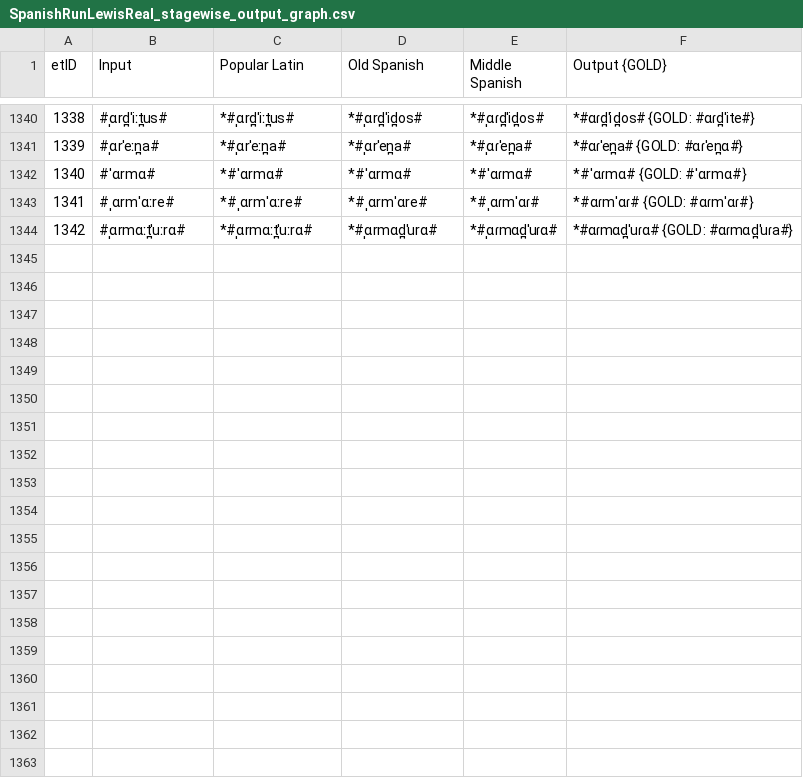
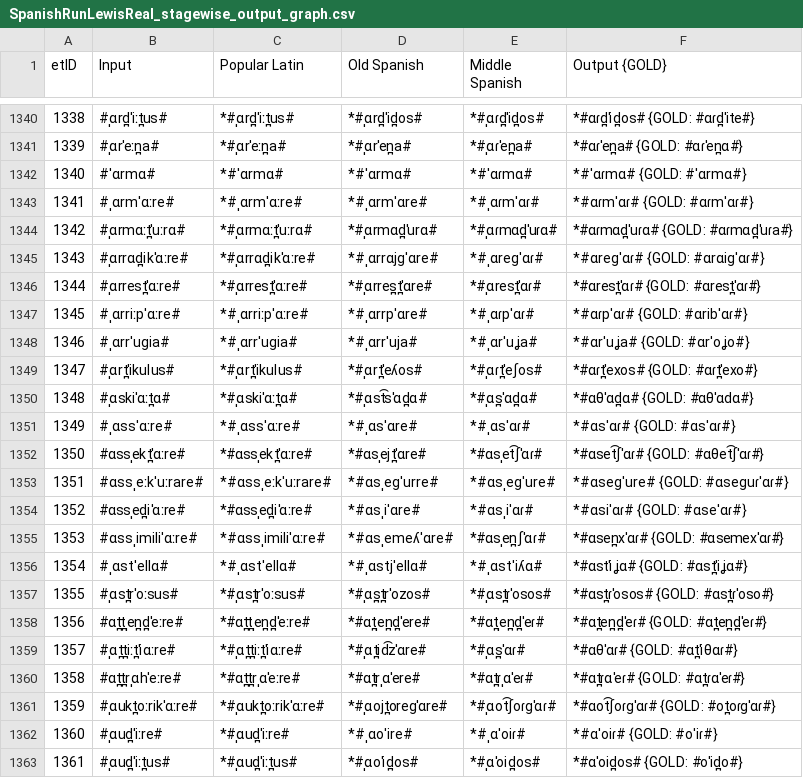
Before and after one commit to lfetting1/SpanishCFR, a CSV file: SpanishRunLewisReal/SpanishRunLewisReal_stagewise_output_graph.csv, drawn as a sheet; only a part is shown, gaps mark what is left out; the diff covers the shown part only.

```diff
--- a/SpanishRunLewisReal/SpanishRunLewisReal_stagewise_output_graph.csv
+++ b/SpanishRunLewisReal/SpanishRunLewisReal_stagewise_output_graph.csv
@@ -1344 +1344,20 @@ etID  | Input | Popular Latin | Old Spanish | Middle Spanish | Output {GOLD}
 1342   | #ˌɑrmɑːt̪ˈuːrɑ# | *#ˌɑrmɑːt̪ˈuːrɑ# | *#ˌɑrmɑd̪ˈurɑ# | *#ˌɑɾmɑd̪ˈuɾɑ# | *#ɑɾmɑd̪ˈuɾɑ# {GOLD: #ɑɾmɑd̪ˈuɾa#}
+1343   | #ˌɑrrɑd̪ikˈɑːre# | *#ˌɑrrɑd̪ikˈɑːre# | *#ˌɑrrɑjɡˈɑre# | *#ˌɑreɡˈɑɾ# | *#ɑreɡˈɑɾ# {GOLD: #ɑrɑiɡˈɑɾ#}
+1344   | #ˌɑrrest̪ˈɑːre# | *#ˌɑrrest̪ˈɑːre# | *#ˌɑrres̪t̪ˈɑre# | *#ˌɑrest̪ˈɑɾ# | *#ɑrest̪ˈɑɾ# {GOLD: #ɑrest̪ˈɑɾ#}
+1345   | #ˌɑrriːpˈɑːre# | *#ˌɑrriːpˈɑːre# | *#ˌɑrrpˈɑre# | *#ˌɑɾpˈɑɾ# | *#ɑɾpˈɑɾ# {GOLD: #ɑribˈɑɾ#}
+1346   | #ˌɑrrˈuɡia# | *#ˌɑrrˈuɡia# | *#ˌɑrrˈuja# | *#ˌɑrˈuʝa# | *#ɑrˈuʝa# {GOLD: #ɑrˈoʝo#}
+1347   | #ˌɑrt̪ˈikulus# | *#ˌɑrt̪ˈikulus# | *#ˌɑrt̪ˈeʎos# | *#ˌɑɾt̪ˈeʃos# | *#ɑɾt̪ˈexos# {GOLD: #ɑɾt̪ˈexo#}
+1348   | #ˌɑskiˈɑːt̪ɑ# | *#ˌɑskiˈɑːt̪ɑ# | *#ˌɑst͡sˈɑd̪ɑ# | *#ˌɑs̪ˈɑd̪ɑ# | *#ɑθˈɑd̪ɑ# {GOLD: #ɑθˈɑdɑ#}
+1349   | #ˌɑssˈɑːre# | *#ˌɑssˈɑːre# | *#ˌɑsˈɑre# | *#ˌɑsˈɑɾ# | *#ɑsˈɑɾ# {GOLD: #ɑsˈɑɾ#}
+1350   | #ɑssˌekt̪ˈɑːre# | *#ɑssˌekt̪ˈɑːre# | *#ɑsˌejt̪ˈɑre# | *#ɑsˌet͡ʃˈɑɾ# | *#ɑset͡ʃˈɑɾ# {GOLD: #ɑθet͡ʃˈɑɾ#}
+1351   | #ɑssˌeːkˈuːrare# | *#ɑssˌeːkˈuːrare# | *#ɑsˌeɡˈurre# | *#ɑsˌeɡˈure# | *#ɑseɡˈure# {GOLD: #ɑseɡuɾˈɑɾ#}
+1352   | #ɑssˌed̪iˈɑːre# | *#ɑssˌed̪iˈɑːre# | *#ɑsˌiˈɑre# | *#ɑsˌiˈɑɾ# | *#ɑsiˈɑɾ# {GOLD: #ɑseˈɑɾ#}
+1353   | #ɑssˌimiliˈɑːre# | *#ɑssˌimiliˈɑːre# | *#ɑsˌemeʎˈɑre# | *#ɑsˌen̪ʃˈɑɾ# | *#ɑsen̪xˈɑɾ# {GOLD: #ɑsemexˈɑɾ#}
+1354   | #ˌɑstˈellɑ# | *#ˌɑstˈellɑ# | *#ˌɑstjˈellɑ# | *#ˌɑstˈiʎɑ# | *#ɑstˈiʝɑ# {GOLD: #ɑst̪ˈiʝɑ#}
+1355   | #ˌɑst̪rˈoːsus# | *#ˌɑst̪rˈoːsus# | *#ˌɑs̪t̪rˈozos# | *#ˌɑst̪ɾˈosos# | *#ɑst̪ɾˈosos# {GOLD: #ɑst̪ɾˈoso#}
+1356   | #ɑt̪t̪ˌen̪d̪ˈeːre# | *#ɑt̪t̪ˌen̪d̪ˈeːre# | *#ɑt̪ˌen̪d̪ˈere# | *#ɑt̪ˌen̪d̪ˈeɾ# | *#ɑt̪en̪d̪ˈeɾ# {GOLD: #ɑt̪en̪d̪ˈeɾ#}
+1357   | #ˌɑt̪t̪iːt̪ˈiɑːre# | *#ˌɑt̪t̪iːt̪ˈiɑːre# | *#ˌɑt̪id͡zˈɑre# | *#ˌɑs̪ˈɑɾ# | *#ɑθˈɑɾ# {GOLD: #ɑt̪ˈiθɑɾ#}
+1358   | #ɑt̪t̪rˌɑhˈeːre# | *#ɑt̪t̪rˌɑˈeːre# | *#ɑt̪rˌɑˈere# | *#ɑt̪ɾˌɑˈeɾ# | *#ɑt̪ɾɑˈeɾ# {GOLD: #ɑt̪ɾɑˈeɾ#}
+1359   | #ˌɑukt̪oːrikˈɑːre# | *#ˌɑukt̪oːrikˈɑːre# | *#ˌɑojt̪oreɡˈɑre# | *#ˌɑot͡ʃoɾɡˈɑɾ# | *#ɑot͡ʃoɾɡˈɑɾ# {GOLD: #ot̪oɾɡˈɑɾ#}
+1360   | #ˌɑud̪ˈiːre# | *#ˌɑud̪ˈiːre# | *#ˌɑoˈire# | *#ˌɑˈoiɾ# | *#ɑˈoiɾ# {GOLD: #oˈiɾ#}
+1361   | #ˌɑud̪ˈiːt̪us# | *#ˌɑud̪ˈiːt̪us# | *#ˌɑoˈid̪os# | *#ˌɑˈoid̪os# | *#ɑˈoid̪os# {GOLD: #oˈid̪o#}
```
Also changed, not shown: 9 added rows and 5 edited cells elsewhere in this file, SpanishRunLewisReal/resultEditDistances.csv, 32 other files.
